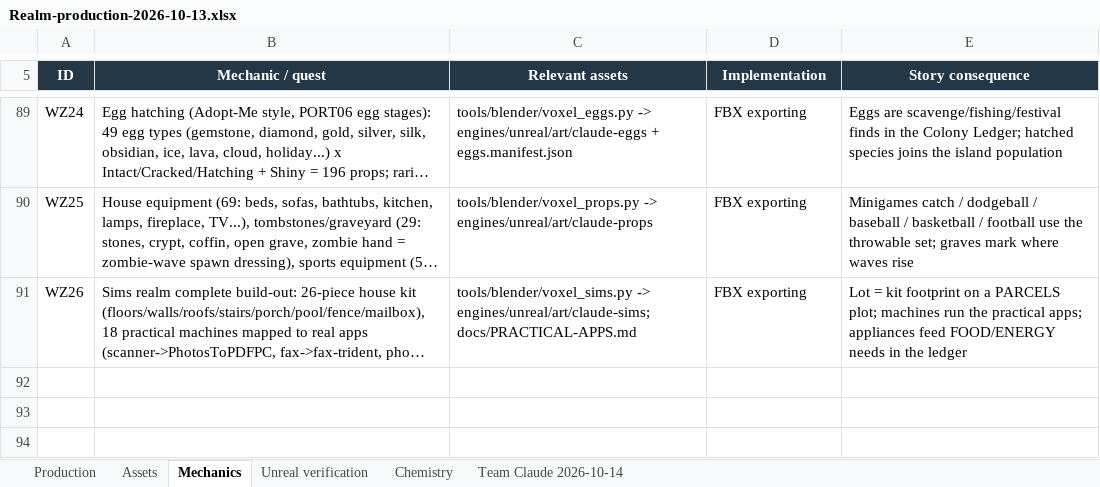
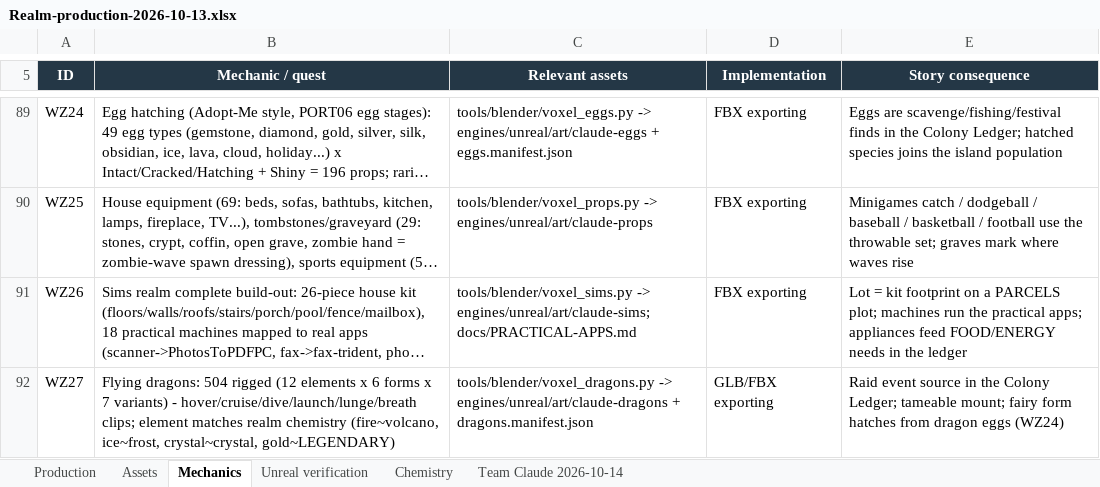
Before and after one commit to RicheyWorks/Daedalus2, an Excel workbook: docs/production/Realm-production-2026-10-13.xlsx, sheet Mechanics, drawn as a sheet; only a part is shown, gaps mark what is left out; long unchanged cells end in …; values as stored, in another font and other column widths than the file's, no borders; the diff names each change by its address in the sheet, - before the commit and + after, or states it on an @@ line.

```diff
--- a/docs/production/Realm-production-2026-10-13.xlsx (sheet Mechanics)
+++ b/docs/production/Realm-production-2026-10-13.xlsx (sheet Mechanics)
+row 92: WZ27 | Flying dragons: 504 rigged (12 elements x 6 forms x 7 variants) - hover/cruise/dive/launch/lunge/breath clips; element matches realm chemistry (fire~volcano, ice~frost, crystal~crystal, gold~LEGENDARY) | tools/blender/voxel_dragons.py -> engines/unreal/art/claude-dragons + dragons.manifest.json | GLB/FBX exporting | Raid event source in the Colony Ledger; tameable mount; fairy form hatches from dragon eggs (WZ24)
```
Also changed, not shown: sheet Team Claude 2026-10-14, 3 other files.
